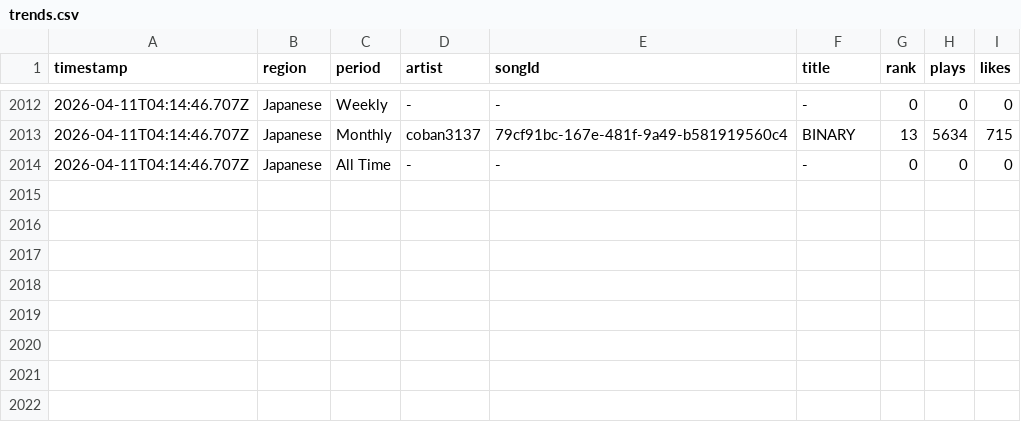
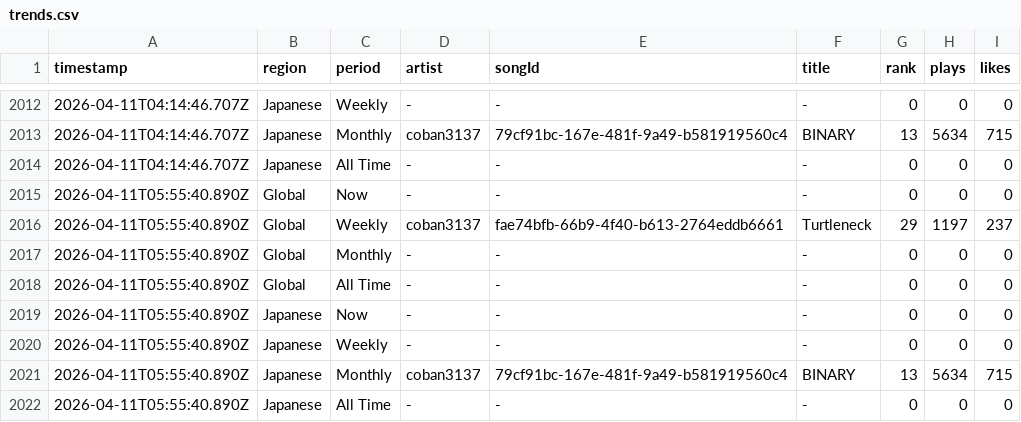
Before and after one commit to Darari-nu/suno-tracker, a CSV file: data/trends.csv, drawn as a sheet; only a part is shown, gaps mark what is left out; the diff names each change by its address in the sheet, - before the commit and + after, or states it on an @@ line.

```diff
--- a/data/trends.csv
+++ b/data/trends.csv
+row 2015: 2026-04-11T05:55:40.890Z | Global | Now | - | - | - | 0 | 0 | 0
+row 2016: 2026-04-11T05:55:40.890Z | Global | Weekly | coban3137 | fae74bfb-66b9-4f40-b613-2764eddb6661 | Turtleneck | 29 | 1197 | 237
+row 2017: 2026-04-11T05:55:40.890Z | Global | Monthly | - | - | - | 0 | 0 | 0
+row 2018: 2026-04-11T05:55:40.890Z | Global | All Time | - | - | - | 0 | 0 | 0
+row 2019: 2026-04-11T05:55:40.890Z | Japanese | Now | - | - | - | 0 | 0 | 0
+row 2020: 2026-04-11T05:55:40.890Z | Japanese | Weekly | - | - | - | 0 | 0 | 0
+row 2021: 2026-04-11T05:55:40.890Z | Japanese | Monthly | coban3137 | 79cf91bc-167e-481f-9a49-b581919560c4 | BINARY | 13 | 5634 | 715
+row 2022: 2026-04-11T05:55:40.890Z | Japanese | All Time | - | - | - | 0 | 0 | 0
```
Also changed, not shown: data/darari_nu.csv, data/followers.csv, 2 other files.
